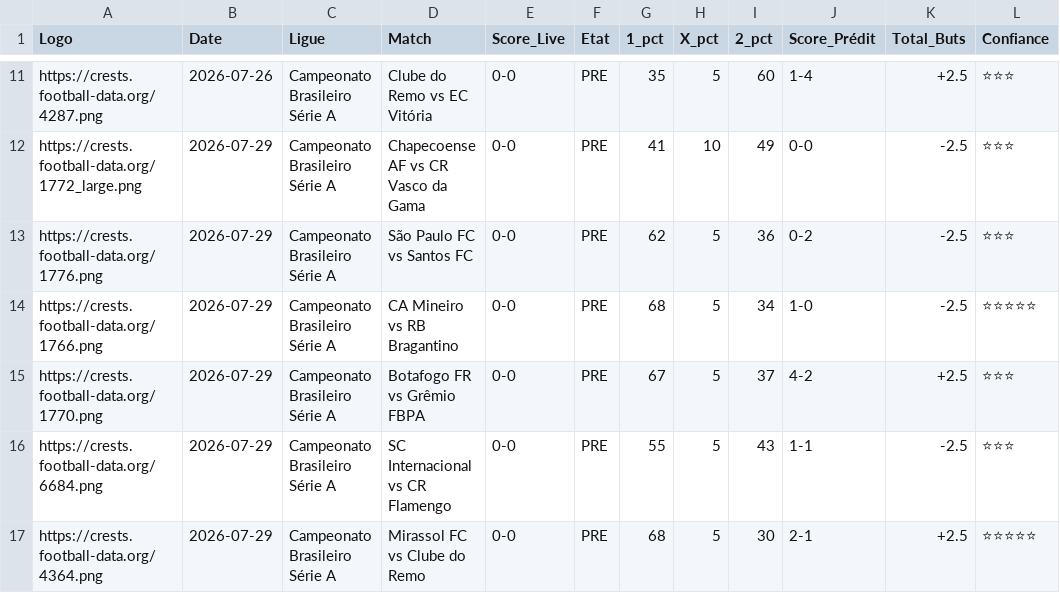
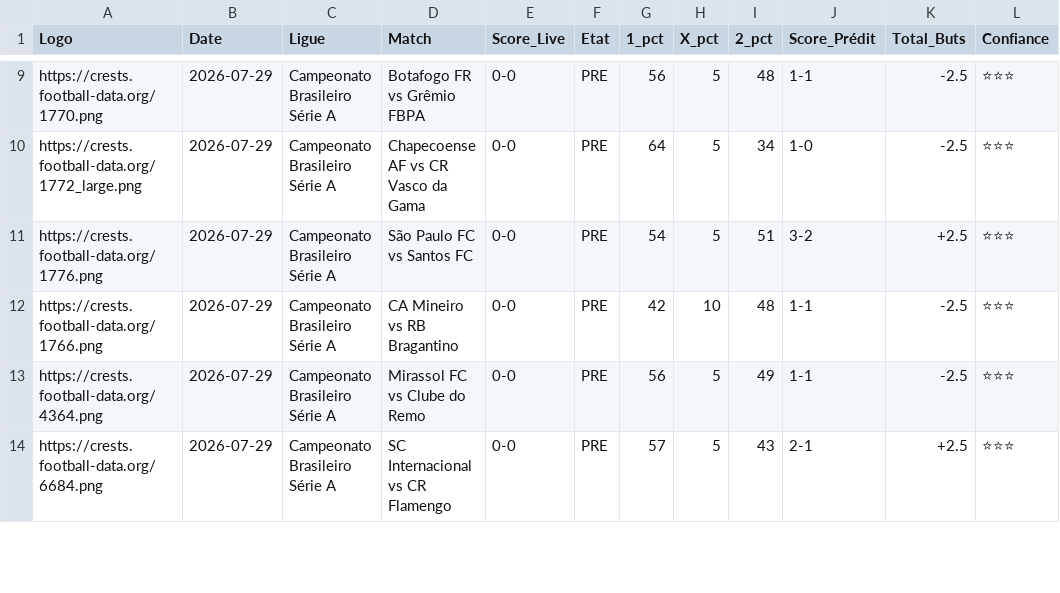
Before and after one commit to magangaromy7-del/ia-foot-hemery, a CSV file: match.csv, drawn as a sheet; only a part is shown, gaps mark what is left out; removed rows and columns are numbered as before the commit, all else as after; the diff covers the shown part only; the diff names each change by its address in the sheet, - before the commit and + after, or states it on an @@ line.

Commit message:
Mise à jour auto des matchs

```diff
--- a/match.csv
+++ b/match.csv
-A9 (Logo): https://crests.football-data.org/4287.png
+A9 (Logo): https://crests.football-data.org/1770.png
-B9 (Date): 2026-07-26
+B9 (Date): 2026-07-29
-D9 (Match): Clube do Remo vs EC Vitória
+D9 (Match): Botafogo FR vs Grêmio FBPA
-G9 (1_pct): 35
+G9 (1_pct): 56
-I9 (2_pct): 60
+I9 (2_pct): 48
-J9 (Score_Prédit): 1-4
+J9 (Score_Prédit): 1-1
-K9 (Total_Buts): +2.5
+K9 (Total_Buts): -2.5
-G10 (1_pct): 41
+G10 (1_pct): 64
-H10 (X_pct): 10
+H10 (X_pct): 5
-I10 (2_pct): 49
+I10 (2_pct): 34
-J10 (Score_Prédit): 0-0
+J10 (Score_Prédit): 1-0
-G11 (1_pct): 62
+G11 (1_pct): 54
-I11 (2_pct): 36
+I11 (2_pct): 51
-J11 (Score_Prédit): 0-2
+J11 (Score_Prédit): 3-2
-K11 (Total_Buts): -2.5
+K11 (Total_Buts): +2.5
-G12 (1_pct): 68
+G12 (1_pct): 42
-H12 (X_pct): 5
+H12 (X_pct): 10
-I12 (2_pct): 34
+I12 (2_pct): 48
-J12 (Score_Prédit): 1-0
+J12 (Score_Prédit): 1-1
-L12 (Confiance): ⭐⭐⭐⭐⭐
+L12 (Confiance): ⭐⭐⭐
-A13 (Logo): https://crests.football-data.org/1770.png
+A13 (Logo): https://crests.football-data.org/4364.png
-D13 (Match): Botafogo FR vs Grêmio FBPA
+D13 (Match): Mirassol FC vs Clube do Remo
-G13 (1_pct): 67
+G13 (1_pct): 56
-I13 (2_pct): 37
+I13 (2_pct): 49
-J13 (Score_Prédit): 4-2
+J13 (Score_Prédit): 1-1
-K13 (Total_Buts): +2.5
+K13 (Total_Buts): -2.5
-G14 (1_pct): 55
+G14 (1_pct): 57
-J14 (Score_Prédit): 1-1
+J14 (Score_Prédit): 2-1
-K14 (Total_Buts): -2.5
+K14 (Total_Buts): +2.5
-row 17: https://crests.football-data.org/4364.png | 2026-07-29 | Campeonato Brasileiro Série A | Mirassol FC vs Clube do Remo | 0-0 | PRE | 68 | 5 | 30 | 2-1 | +2.5 | ⭐⭐⭐⭐⭐
```
Also changed, not shown: 2 added rows, 4 removed rows and 42 edited cells elsewhere in this file.
